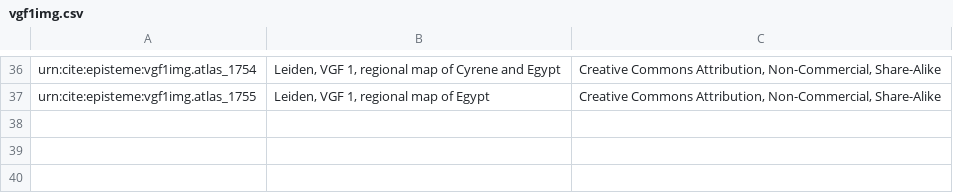
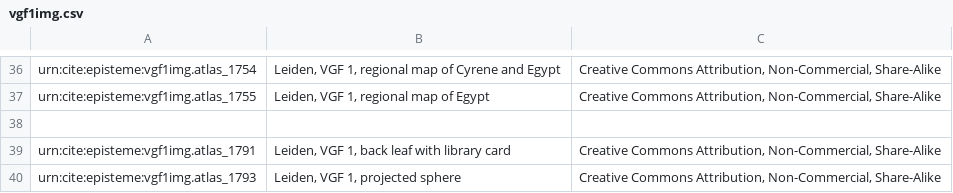
Before and after one commit to neelsmith/episteme, a CSV file: collections/images/vgf1img.csv, drawn as a sheet; only a part is shown, gaps mark what is left out; the diff names each change by its address in the sheet, - before the commit and + after, or states it on an @@ line.

Commit message:
Update vgf1img.csv

```diff
--- a/collections/images/vgf1img.csv
+++ b/collections/images/vgf1img.csv
+row 38: (empty)
+row 39: urn:cite:episteme:vgf1img.atlas_1791 | Leiden, VGF 1, back leaf with library card | Creative Commons Attribution, Non-Commercial, Share-Alike
+row 40: urn:cite:episteme:vgf1img.atlas_1793 | Leiden, VGF 1, projected sphere | Creative Commons Attribution, Non-Commercial, Share-Alike
```
